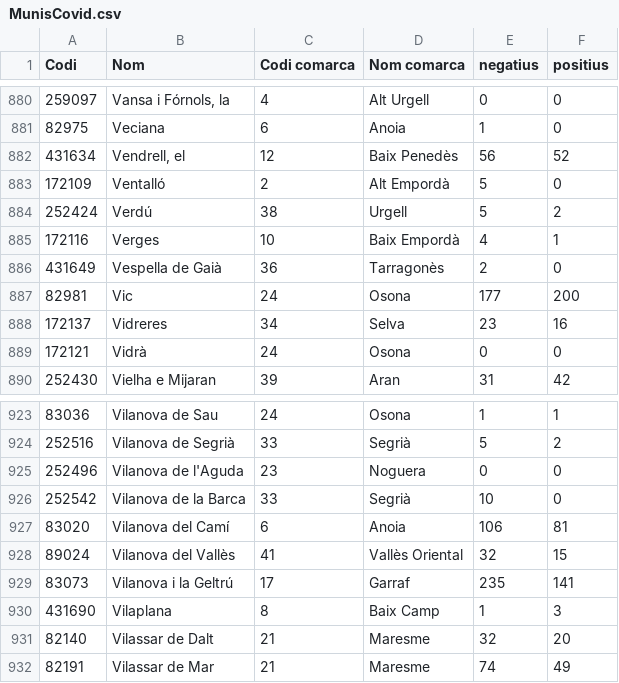
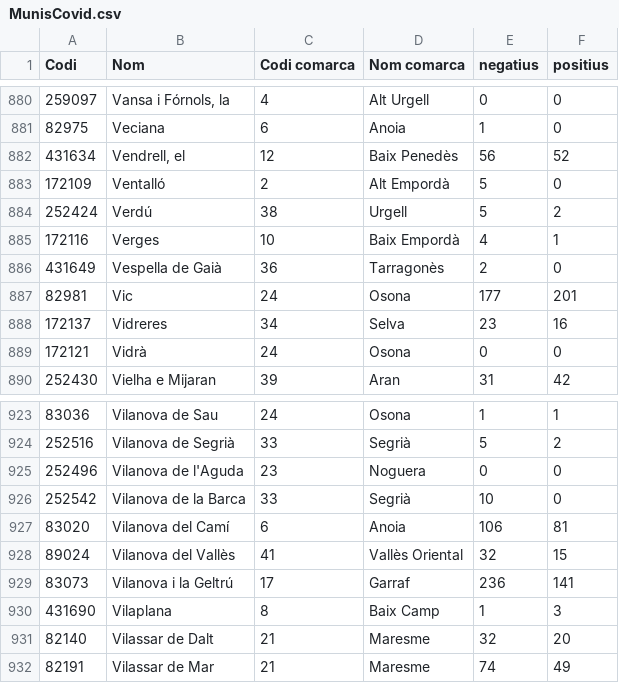
Before and after one commit to catbru/covid-municipis, a CSV file: MunisCovid.csv, drawn as a sheet; only a part is shown, gaps mark what is left out; the diff covers the shown part only.

```diff
--- a/MunisCovid.csv
+++ b/MunisCovid.csv
@@ -886,3 +886,3 @@
 431649;"Vespella de Gaià";36;"Tarragonès";2;0
-82981;"Vic";24;"Osona";177;200
+82981;"Vic";24;"Osona";177;201
 172137;"Vidreres";34;"Selva";23;16
@@ -928,3 +928,3 @@
 89024;"Vilanova del Vallès";41;"Vallès Oriental";32;15
-83073;"Vilanova i la Geltrú";17;"Garraf";235;141
+83073;"Vilanova i la Geltrú";17;"Garraf";236;141
 431690;"Vilaplana";8;"Baix Camp";1;3
```
Also changed, not shown: 6 edited cells elsewhere in this file.
